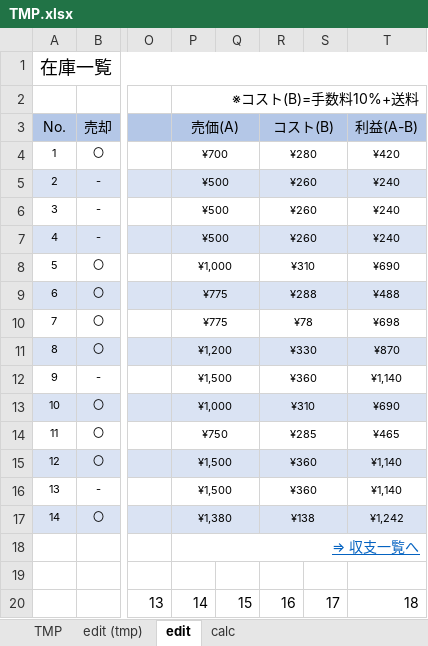
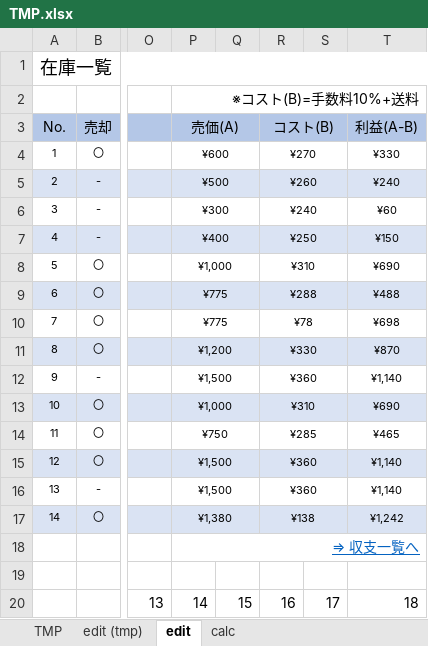
Before and after one commit to haramisuky/stock.github.io, an Excel workbook: TMP.xlsx, sheet edit, drawn as a sheet; only a part is shown, gaps mark what is left out; values as stored, in another font and other column widths than the file's, no borders; the diff names each change by its address in the sheet, - before the commit and + after, or states it on an @@ line.

```diff
--- a/TMP.xlsx (sheet edit)
+++ b/TMP.xlsx (sheet edit)
-P4 (売価(A)): ¥700
+P4 (売価(A)): ¥600
-R4 (コスト(B)): ¥280
+R4 (コスト(B)): ¥270
-T4 (利益(A-B)): ¥420
+T4 (利益(A-B)): ¥330
-P6 (売価(A)): ¥500
+P6 (売価(A)): ¥300
-R6 (コスト(B)): ¥260
+R6 (コスト(B)): ¥240
-T6 (利益(A-B)): ¥240
+T6 (利益(A-B)): ¥60
-P7 (売価(A)): ¥500
+P7 (売価(A)): ¥400
-R7 (コスト(B)): ¥260
+R7 (コスト(B)): ¥250
-T7 (利益(A-B)): ¥240
+T7 (利益(A-B)): ¥150
```
Also changed, not shown: sheet calc, 5 other files.
